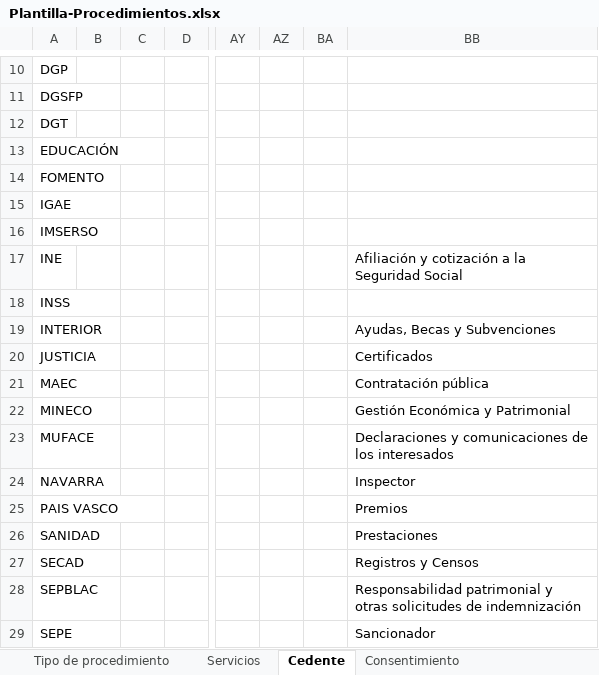
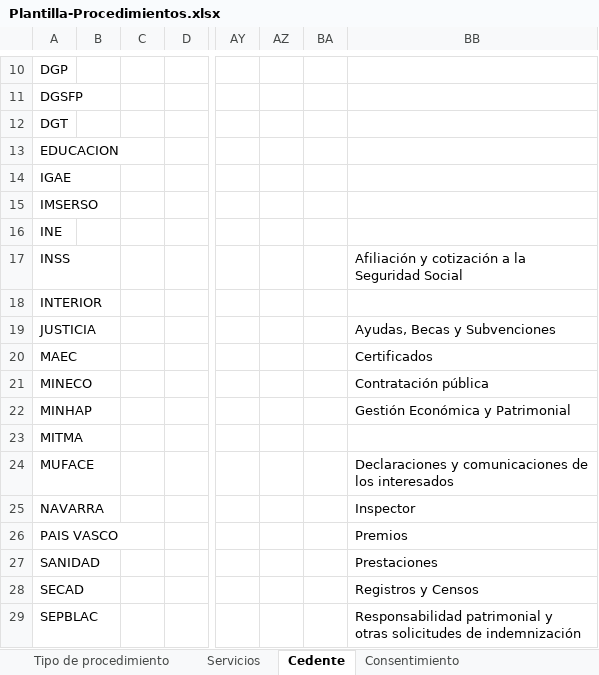
Before and after one commit to Fundacio-Bit/pinbaladmin, an Excel workbook: scripts/templates/Plantilla-Procedimientos.xlsx, sheet Cedente, drawn as a sheet; only a part is shown, gaps mark what is left out; the shorter side is filled out with more unchanged rows; values as stored, in another font and other column widths than the file's, no borders; removed rows and columns are numbered as before the commit, all else as after; rows hold the shown columns only; the diff names each change by its address in the sheet, - before the commit and + after, or states it on an @@ line.

```diff
--- a/scripts/templates/Plantilla-Procedimientos.xlsx (sheet Cedente)
+++ b/scripts/templates/Plantilla-Procedimientos.xlsx (sheet Cedente)
-A13: EDUCACIÓN
+A13: EDUCACION
-row 14: FOMENTO
-BB16: Afiliación y cotización a la Seguridad Social
+BB16: (empty)
-BB17: (empty)
+BB17: Afiliación y cotización a la Seguridad Social
-BB18: Ayudas, Becas y Subvenciones
+BB18: (empty)
-BB19: Certificados
+BB19: Ayudas, Becas y Subvenciones
-BB20: Contratación pública
+BB20: Certificados
-BB21: Gestión Económica y Patrimonial
+BB21: Contratación pública
+row 22: MINHAP |  |  |  |  |  |  | Gestión Económica y Patrimonial
+row 23: MITMA
```
Also changed, not shown: sheet Servicios, sheet Autorizacion_Procedimientos, 1 other file.
